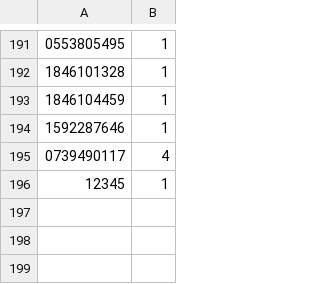
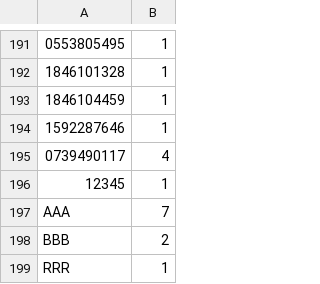
Before and after one commit to valentintutunaru/LibraryManagement, a CSV file: stock_database.csv, drawn as a sheet; only a part is shown, gaps mark what is left out.

```diff
--- a/stock_database.csv
+++ b/stock_database.csv
@@ -196 +196,4 @@
 12345|1
+AAA|7
+BBB|2
+RRR|1
```
Also changed, not shown: onlineBooks_database.csv, 4 other files.
